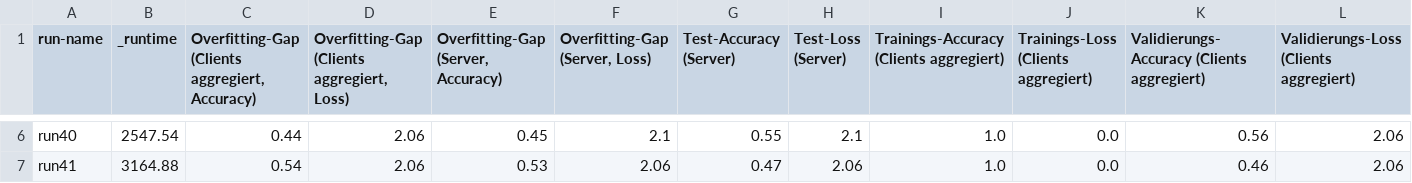
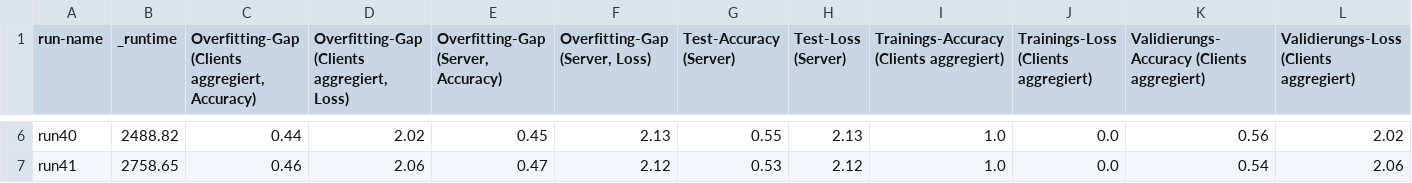
Before and after one commit to JonasGreim/Federated-Learning-MIA-Analysis, a CSV file: experiments_data_analysis/data/side_experiments_clients/flower.csv, drawn as a sheet; only a part is shown, gaps mark what is left out; the diff covers the shown part only; the diff names each change by its address in the sheet, - before the commit and + after, or states it on an @@ line.

```diff
--- a/experiments_data_analysis/data/side_experiments_clients/flower.csv
+++ b/experiments_data_analysis/data/side_experiments_clients/flower.csv
-B6 (_runtime): 2547.54
+B6 (_runtime): 2488.82
-D6: 2.06
+D6: 2.02
-F6 (Overfitting-Gap (Server, Loss)): 2.1
+F6 (Overfitting-Gap (Server, Loss)): 2.13
-H6 (Test-Loss (Server)): 2.1
+H6 (Test-Loss (Server)): 2.13
-L6: 2.06
+L6: 2.02
-B7 (_runtime): 3164.88
+B7 (_runtime): 2758.65
-C7: 0.54
+C7: 0.46
-E7: 0.53
+E7: 0.47
-F7 (Overfitting-Gap (Server, Loss)): 2.06
+F7 (Overfitting-Gap (Server, Loss)): 2.12
-G7 (Test-Accuracy (Server)): 0.47
+G7 (Test-Accuracy (Server)): 0.53
-H7 (Test-Loss (Server)): 2.06
+H7 (Test-Loss (Server)): 2.12
-K7: 0.46
+K7: 0.54
```
Also changed, not shown: 32 edited cells elsewhere in this file, experiments_data_analysis/data/side_experiments_clients/merged_flower_mia.csv, experiments_data_analysis/data/side_experiments_clients/mia.csv, 7 other files.
